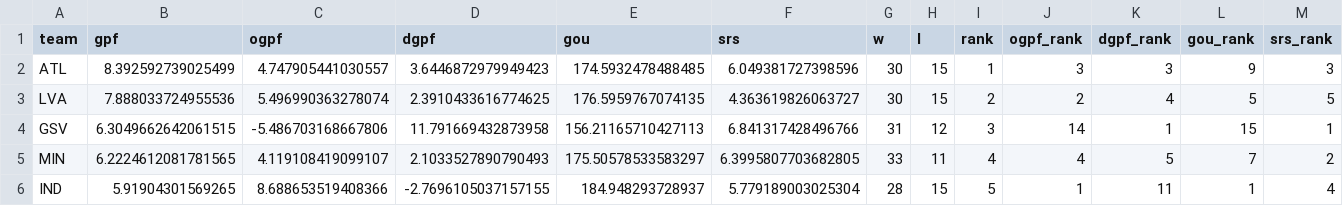
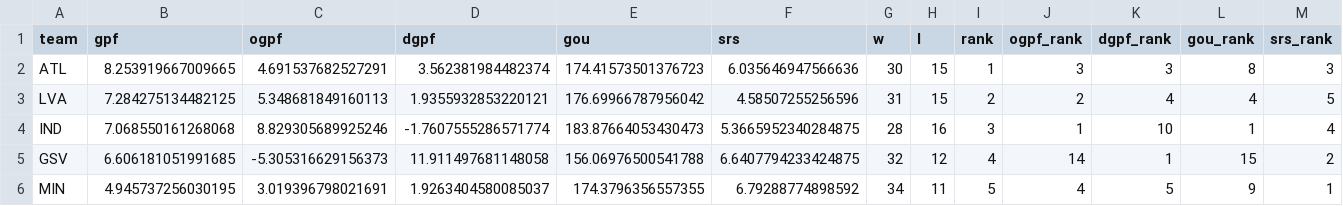
Before and after one commit to k-maaker/wnba-rankings, a CSV file: docs/rankings.csv, drawn as a sheet; only a part is shown; the diff covers the shown part only.

```diff
--- a/docs/rankings.csv
+++ b/docs/rankings.csv
@@ -1,6 +1,6 @@
 team,gpf,ogpf,dgpf,gou,srs,w,l,rank,ogpf_rank,dgpf_rank,gou_rank,srs_rank
-ATL,8.392592739025499,4.747905441030557,3.6446872979949423,174.5932478488485,6.049381727398596,30,15,1,3,3,9,3
-LVA,7.888033724955536,5.496990363278074,2.3910433616774625,176.5959767074135,4.363619826063727,30,15,2,2,4,5,5
-GSV,6.3049662642061515,-5.486703168667806,11.791669432873958,156.21165710427113,6.841317428496766,31,12,3,14,1,15,1
-MIN,6.2224612081781565,4.119108419099107,2.1033527890790493,175.50578533583297,6.3995807703682805,33,11,4,4,5,7,2
-IND,5.91904301569265,8.688653519408366,-2.7696105037157155,184.948293728937,5.779189003025304,28,15,5,1,11,1,4
+ATL,8.253919667009665,4.691537682527291,3.562381984482374,174.41573501376723,6.035646947566636,30,15,1,3,3,8,3
+LVA,7.284275134482125,5.348681849160113,1.9355932853220121,176.69966787956042,4.58507255256596,31,15,2,2,4,4,5
+IND,7.068550161268068,8.829305689925246,-1.7607555286571774,183.87664053430473,5.3665952340284875,28,16,3,1,10,1,4
+GSV,6.606181051991685,-5.305316629156373,11.911497681148058,156.06976500541788,6.6407794233424875,32,12,4,14,1,15,2
+MIN,4.945737256030195,3.019396798021691,1.9263404580085037,174.3796356557355,6.79288774898592,34,11,5,4,5,9,1
```
Also changed, not shown: 3 added rows, 3 removed rows and 50 edited cells elsewhere in this file, data/games.csv, data/history.csv, 3 other files.
